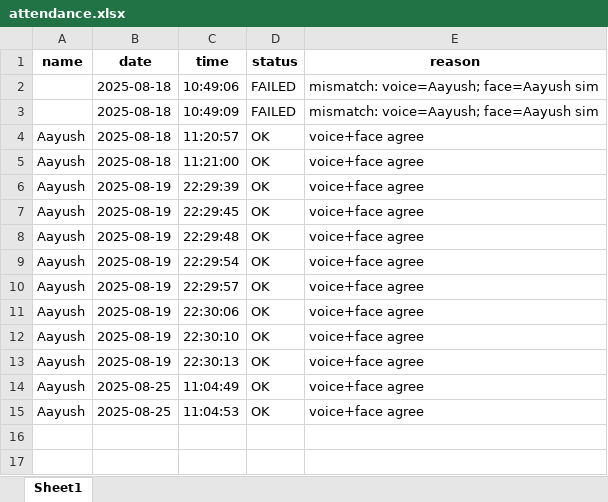
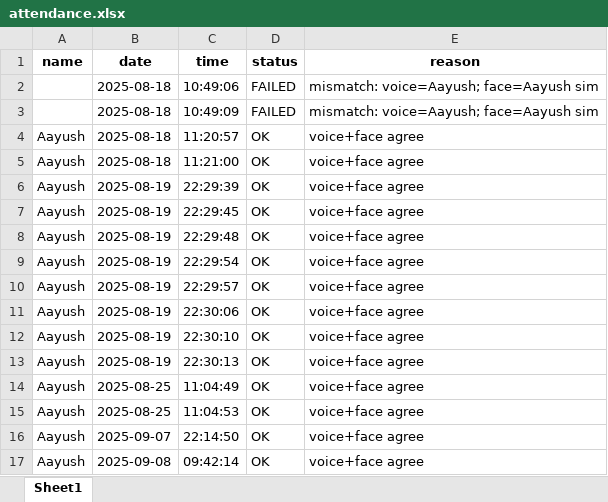
Before and after one commit to aayushjoshi244/verification_system, an Excel workbook: runs/registry/attendance.xlsx, sheet Sheet1, drawn as a sheet; values as stored, in another font and other column widths than the file's, no borders; the diff names each change by its address in the sheet, - before the commit and + after, or states it on an @@ line.

```diff
--- a/runs/registry/attendance.xlsx (sheet Sheet1)
+++ b/runs/registry/attendance.xlsx (sheet Sheet1)
+row 16: Aayush | 2025-09-07 | 22:14:50 | OK | voice+face agree
+row 17: Aayush | 2025-09-08 | 09:42:14 | OK | voice+face agree
```
Also changed, not shown: 5 other files.
